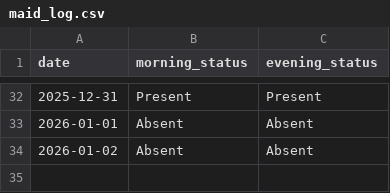
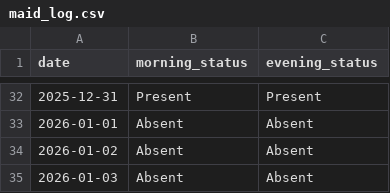
Before and after one commit to aanand862/T1_103, a CSV file: maid_log.csv, drawn as a sheet; only a part is shown, gaps mark what is left out.

Commit message:
Automated Update: maid_log.csv

```diff
--- a/maid_log.csv
+++ b/maid_log.csv
@@ -34 +34,2 @@ date,morning_status,evening_status
 2026-01-02,Absent,Absent
+2026-01-03,Absent,Absent
```
